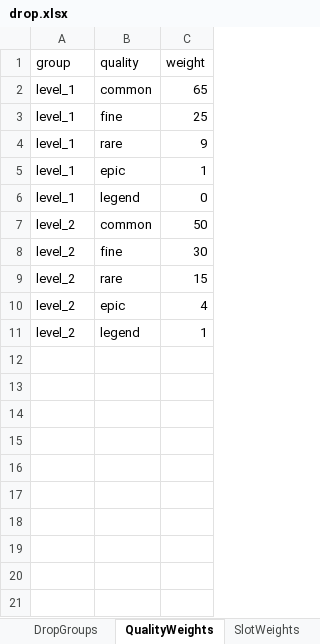
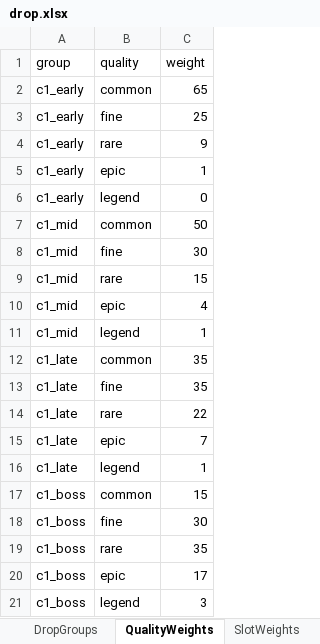
Before and after one commit to songchengze-niubility/Caikesi, an Excel workbook: tools/config-xlsx/drop.xlsx, sheet QualityWeights, drawn as a sheet; values as stored, in another font and other column widths than the file's, no borders; addresses are those after the commit; the diff names each change by its address in the sheet, - before the commit and + after, or states it on an @@ line.

```diff
--- a/tools/config-xlsx/drop.xlsx (sheet QualityWeights)
+++ b/tools/config-xlsx/drop.xlsx (sheet QualityWeights)
-A2:A6 (group): level_1
+A2:A6 (group): c1_early
-A7:A10 (group): level_2
+A7:A10 (group): c1_mid
+row 11: c1_mid | legend | 1
+row 12: c1_late | common | 35
+row 13: c1_late | fine | 35
+row 14: c1_late | rare | 22
+row 15: c1_late | epic | 7
-A16 (group): level_2
+A16 (group): c1_late
+row 17: c1_boss | common | 15
+row 18: c1_boss | fine | 30
+row 19: c1_boss | rare | 35
+row 20: c1_boss | epic | 17
+row 21: c1_boss | legend | 3
```
Also changed, not shown: sheet DropGroups, tools/config-xlsx/battle.xlsx, tools/config-xlsx/chest.xlsx, 13 other files.
